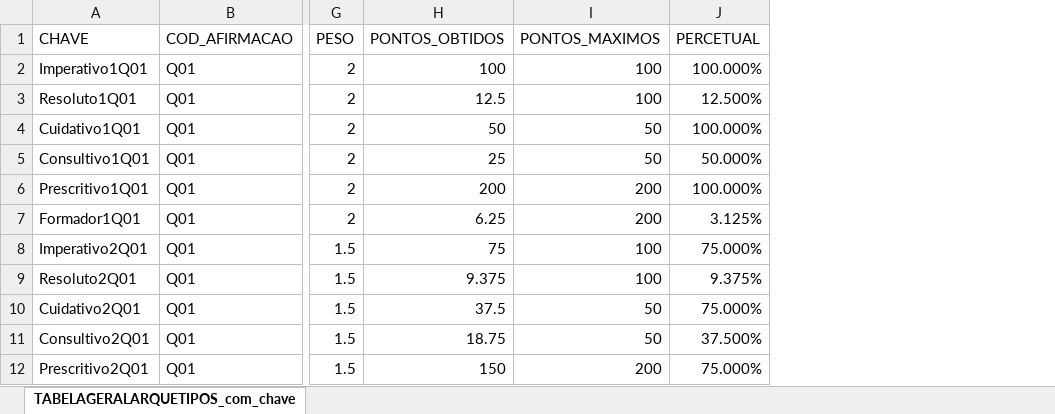
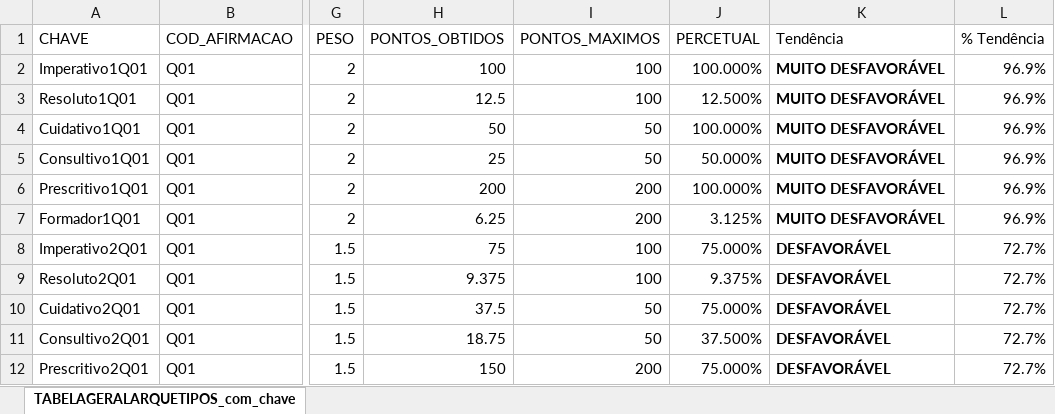
Before and after one commit to mar-ramosesteves/hrkey-grafico-api, an Excel workbook: TABELA_GERAL_ARQUETIPOS_COM_CHAVE.xlsx, sheet TABELAGERALARQUETIPOS_com_chave, drawn as a sheet; only a part is shown, gaps mark what is left out; values as stored, in another font and other column widths than the file's, no borders; the diff names each change by its address in the sheet, - before the commit and + after, or states it on an @@ line.

Commit message:
Add files via upload

```diff
--- a/TABELA_GERAL_ARQUETIPOS_COM_CHAVE.xlsx (sheet TABELAGERALARQUETIPOS_com_chave)
+++ b/TABELA_GERAL_ARQUETIPOS_COM_CHAVE.xlsx (sheet TABELAGERALARQUETIPOS_com_chave)
+column K (Tendência), rows 2-12: MUITO DESFAVORÁVEL | MUITO DESFAVORÁVEL | MUITO DESFAVORÁVEL | MUITO DESFAVORÁVEL | MUITO DESFAVORÁVEL | MUITO DESFAVORÁVEL | DESFAVORÁVEL | DESFAVORÁVEL | DESFAVORÁVEL | DESFAVORÁVEL | DESFAVORÁVEL
+column L (% Tendência), rows 2-12: 96.9% | 96.9% | 96.9% | 96.9% | 96.9% | 96.9% | 72.7% | 72.7% | 72.7% | 72.7% | 72.7%
```
